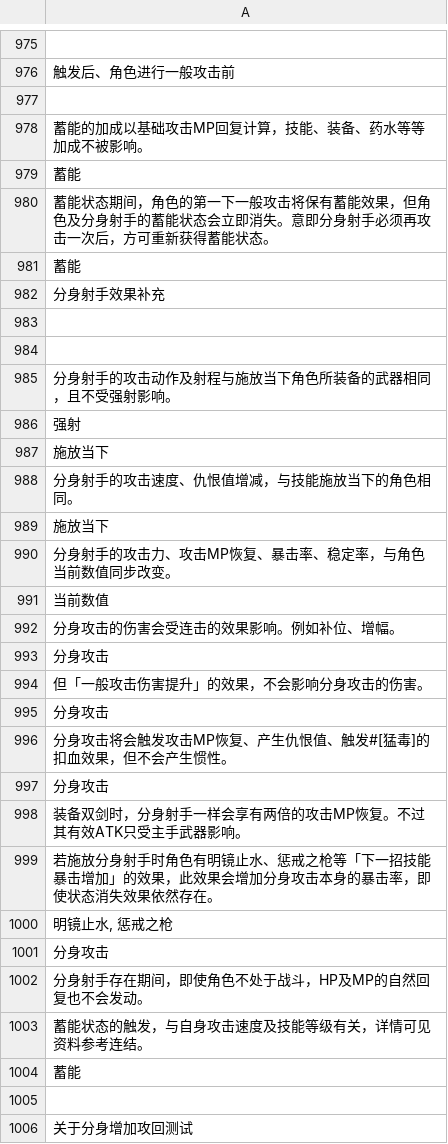
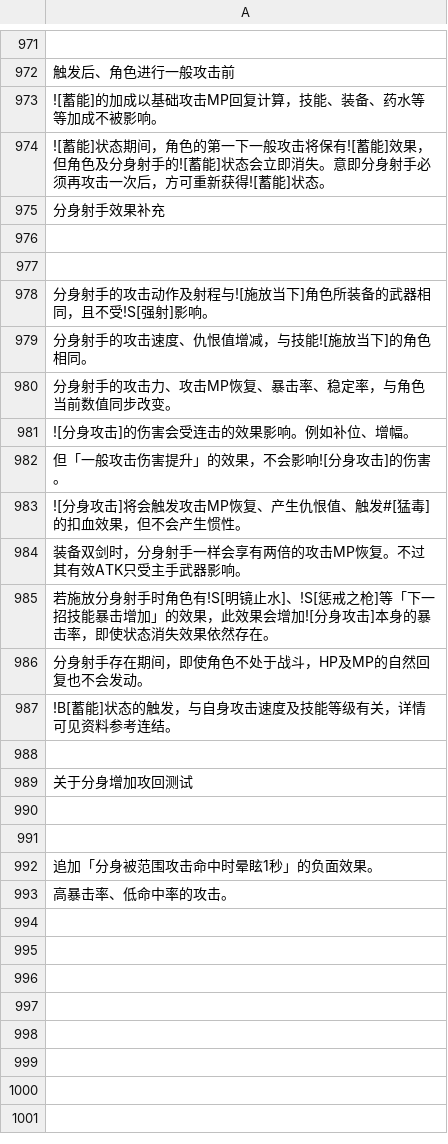
Before and after one commit to hcetyzun/Data-mirror, a CSV file: data/lang/zh_cn/skill_cn.csv, drawn as a sheet; only a part is shown, gaps mark what is left out; the shorter side is filled out with more unchanged rows; removed rows and columns are numbered as before the commit, all else as after; the diff covers the shown part only; the diff names each change by its address in the sheet, - before the commit and + after, or states it on an @@ line.

```diff
--- a/data/lang/zh_cn/skill_cn.csv
+++ b/data/lang/zh_cn/skill_cn.csv
-row 977: (empty)
-A973: 蓄能的加成以基础攻击MP回复计算，技能、装备、药水等等加成不被影响。
+A973: ![蓄能]的加成以基础攻击MP回复计算，技能、装备、药水等等加成不被影响。
-A974: 蓄能
+A974: ![蓄能]状态期间，角色的第一下一般攻击将保有![蓄能]效果，但角色及分身射手的![蓄能]状态会立即消失。意即分身射手必须再攻击一次后，方可重新获得![蓄能]状态。
-row 980: 蓄能状态期间，角色的第一下一般攻击将保有蓄能效果，但角色及分身射手的蓄能状态会立即消失。意即分身射手必须再攻击一次后，方可重新获得蓄能状态。
-row 981: 蓄能
-A978: 分身射手的攻击动作及射程与施放当下角色所装备的武器相同，且不受强射影响。
+A978: 分身射手的攻击动作及射程与![施放当下]角色所装备的武器相同，且不受!S[强射]影响。
-A979: 强射
+A979: 分身射手的攻击速度、仇恨值增减，与技能![施放当下]的角色相同。
-row 987: 施放当下
-row 988: 分身射手的攻击速度、仇恨值增减，与技能施放当下的角色相同。
-row 989: 施放当下
-A981: 当前数值
+A981: ![分身攻击]的伤害会受连击的效果影响。例如补位、增幅。
-A982: 分身攻击的伤害会受连击的效果影响。例如补位、增幅。
+A982: 但「一般攻击伤害提升」的效果，不会影响![分身攻击]的伤害。
-A983: 分身攻击
+A983: ![分身攻击]将会触发攻击MP恢复、产生仇恨值、触发#[猛毒]的扣血效果，但不会产生惯性。
-row 994: 但「一般攻击伤害提升」的效果，不会影响分身攻击的伤害。
-row 995: 分身攻击
-row 996: 分身攻击将会触发攻击MP恢复、产生仇恨值、触发#[猛毒]的扣血效果，但不会产生惯性。
-row 997: 分身攻击
-A985: …时角色有明镜止水、惩戒之枪等「下一招技能暴击增加」的效果，此效果会增加分身攻击本身的暴…
+A985: …时角色有!S[明镜止水]、!S[惩戒之枪]等「下一招技能暴击增加」的效果，此效果会增加![分身攻击]本身的暴…
-row 1000: 明镜止水, 惩戒之枪
-row 1001: 分身攻击
-A987: 蓄能状态的触发，与自身攻击速度及技能等级有关，详情可见资料参考连结。
+A987: !B[蓄能]状态的触发，与自身攻击速度及技能等级有关，详情可见资料参考连结。
-row 1004: 蓄能
```
Also changed, not shown: 49 removed rows and 6 edited cells elsewhere in this file, data/lang/en/skill_en.csv, data/lang/zh_cn/stats_cn.csv, 2 other files.
